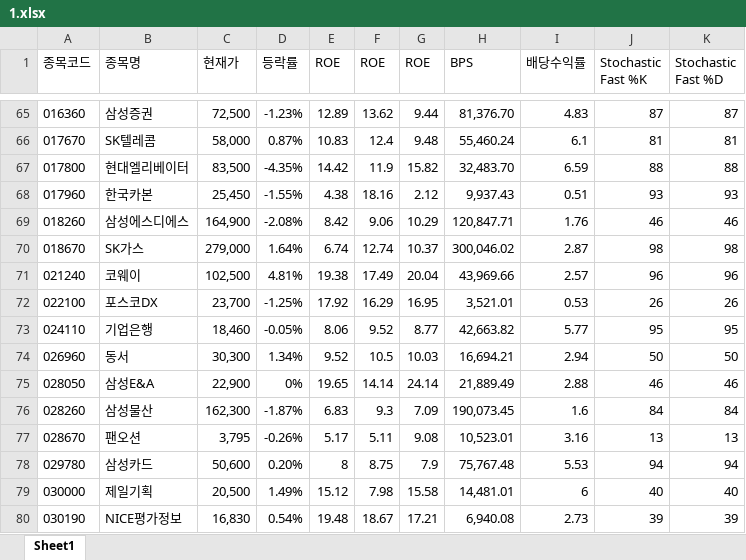
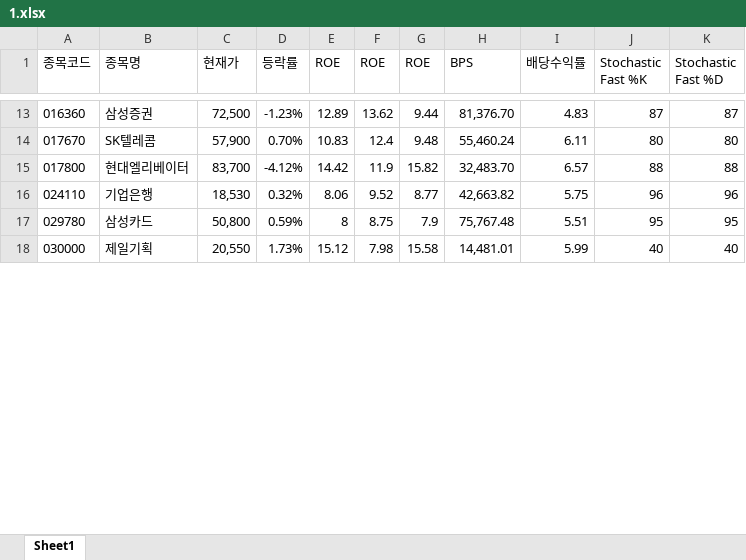
Before and after one commit to ez4happy/DividendGrowth, an Excel workbook: 1.xlsx, sheet Sheet1, drawn as a sheet; only a part is shown, gaps mark what is left out; values as stored, in another font and other column widths than the file's, no borders; removed rows and columns are numbered as before the commit, all else as after; the diff covers the shown part only; the diff names each change by its address in the sheet, - before the commit and + after, or states it on an @@ line.

```diff
--- a/1.xlsx (sheet Sheet1)
+++ b/1.xlsx (sheet Sheet1)
-C14 (현재가): 58,000
+C14 (현재가): 57,900
-D14 (등락률): 0.87%
+D14 (등락률): 0.70%
-I14 (배당수익률): 6.1
+I14 (배당수익률): 6.11
-J14 (Stochastic Fast %K): 81
+J14 (Stochastic Fast %K): 80
-K14 (Stochastic Fast %D): 81
+K14 (Stochastic Fast %D): 80
-C15 (현재가): 83,500
+C15 (현재가): 83,700
-D15 (등락률): -4.35%
+D15 (등락률): -4.12%
-I15 (배당수익률): 6.59
+I15 (배당수익률): 6.57
-row 68: 017960 | 한국카본 | 25,450 | -1.55% | 4.38 | 18.16 | 2.12 | 9,937.43 | 0.51 | 93 | 93
-row 69: 018260 | 삼성에스디에스 | 164,900 | -2.08% | 8.42 | 9.06 | 10.29 | 120,847.71 | 1.76 | 46 | 46
-row 70: 018670 | SK가스 | 279,000 | 1.64% | 6.74 | 12.74 | 10.37 | 300,046.02 | 2.87 | 98 | 98
-row 71: 021240 | 코웨이 | 102,500 | 4.81% | 19.38 | 17.49 | 20.04 | 43,969.66 | 2.57 | 96 | 96
-row 72: 022100 | 포스코DX | 23,700 | -1.25% | 17.92 | 16.29 | 16.95 | 3,521.01 | 0.53 | 26 | 26
-C16 (현재가): 18,460
+C16 (현재가): 18,530
-D16 (등락률): -0.05%
+D16 (등락률): 0.32%
-I16 (배당수익률): 5.77
+I16 (배당수익률): 5.75
-J16 (Stochastic Fast %K): 95
+J16 (Stochastic Fast %K): 96
-K16 (Stochastic Fast %D): 95
+K16 (Stochastic Fast %D): 96
-row 74: 026960 | 동서 | 30,300 | 1.34% | 9.52 | 10.5 | 10.03 | 16,694.21 | 2.94 | 50 | 50
-row 75: 028050 | 삼성E&A | 22,900 | 0% | 19.65 | 14.14 | 24.14 | 21,889.49 | 2.88 | 46 | 46
-row 76: 028260 | 삼성물산 | 162,300 | -1.87% | 6.83 | 9.3 | 7.09 | 190,073.45 | 1.6 | 84 | 84
-row 77: 028670 | 팬오션 | 3,795 | -0.26% | 5.17 | 5.11 | 9.08 | 10,523.01 | 3.16 | 13 | 13
-C17 (현재가): 50,600
+C17 (현재가): 50,800
-D17 (등락률): 0.20%
+D17 (등락률): 0.59%
-I17 (배당수익률): 5.53
+I17 (배당수익률): 5.51
-J17 (Stochastic Fast %K): 94
+J17 (Stochastic Fast %K): 95
-K17 (Stochastic Fast %D): 94
+K17 (Stochastic Fast %D): 95
-C18 (현재가): 20,500
+C18 (현재가): 20,550
-D18 (등락률): 1.49%
+D18 (등락률): 1.73%
-I18 (배당수익률): 6
+I18 (배당수익률): 5.99
-row 80: 030190 | NICE평가정보 | 16,830 | 0.54% | 19.48 | 18.67 | 17.21 | 6,940.08 | 2.73 | 39 | 39
```
Also changed, not shown: 4 added rows, 127 removed rows and 49 edited cells elsewhere in this sheet.
